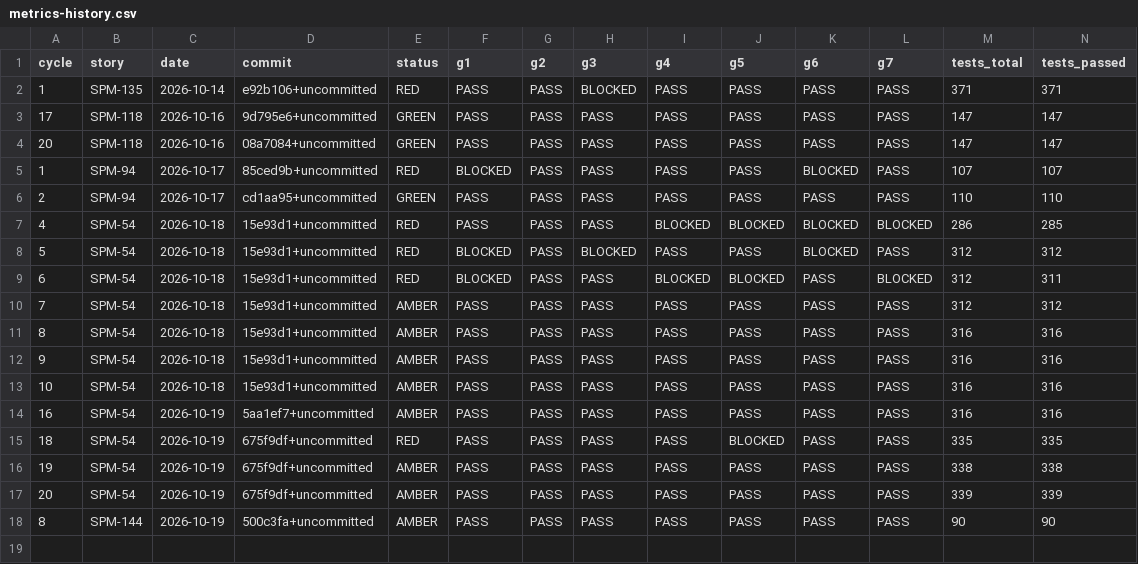
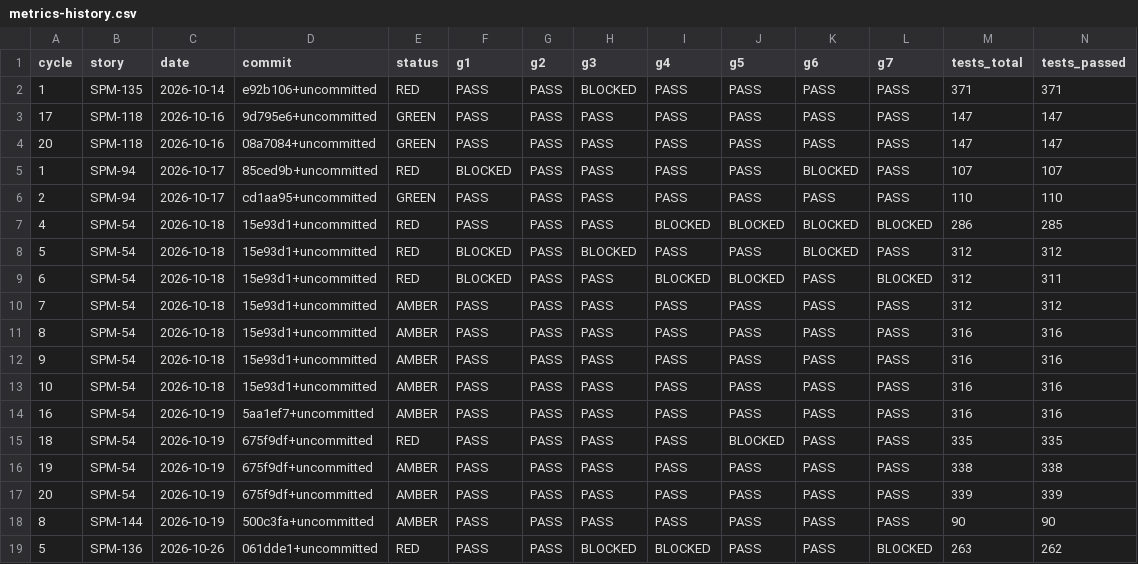
Before and after one commit to IS212-G5-T2/IS212-G5-T2, a CSV file: docs/test-cases/workflow/metrics-history.csv, drawn as a sheet; only a part is shown; rows hold the shown columns only; the diff names each change by its address in the sheet, - before the commit and + after, or states it on an @@ line.

```diff
--- a/docs/test-cases/workflow/metrics-history.csv
+++ b/docs/test-cases/workflow/metrics-history.csv
+row 19: 5 | SPM-136 | 2026-10-26 | 061dde1+uncommitted | RED | PASS | PASS | BLOCKED | BLOCKED | PASS | PASS | BLOCKED | 263 | 262
```
Also changed, not shown: docs/test-cases/workflow/records/SPM-136.csv, 3 other files.
